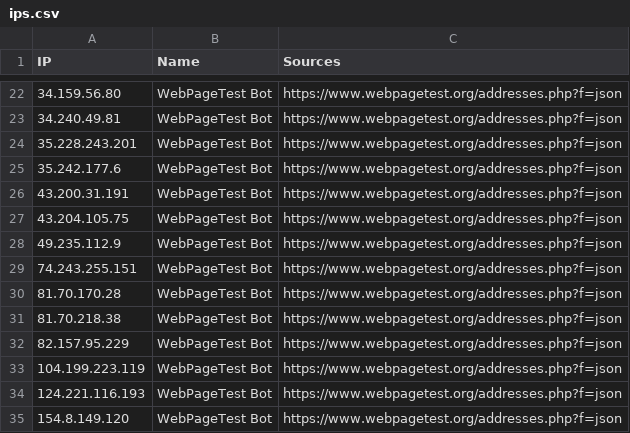
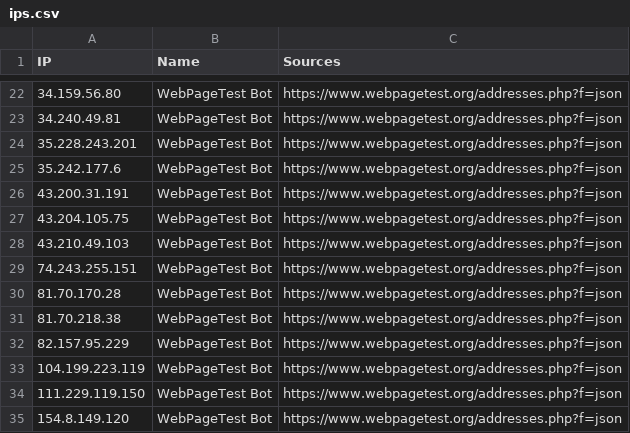
Before and after one commit to sefinek/trusted-ips-whitelist, a CSV file: lists/webpagetestbot/ips.csv, drawn as a sheet; only a part is shown, gaps mark what is left out.

Commit message:
Auto-update IP lists (6 modified files) - Thu, 23 Apr 2026 18:00:37 GMT

```diff
--- a/lists/webpagetestbot/ips.csv
+++ b/lists/webpagetestbot/ips.csv
@@ -27,3 +27,3 @@ IP,Name,Sources
 43.204.105.75,WebPageTest Bot,https://www.webpagetest.org/addresses.php?f=json
-49.235.112.9,WebPageTest Bot,https://www.webpagetest.org/addresses.php?f=json
+43.210.49.103,WebPageTest Bot,https://www.webpagetest.org/addresses.php?f=json
 74.243.255.151,WebPageTest Bot,https://www.webpagetest.org/addresses.php?f=json
@@ -33,3 +33,3 @@ IP,Name,Sources
 104.199.223.119,WebPageTest Bot,https://www.webpagetest.org/addresses.php?f=json
-124.221.116.193,WebPageTest Bot,https://www.webpagetest.org/addresses.php?f=json
+111.229.119.150,WebPageTest Bot,https://www.webpagetest.org/addresses.php?f=json
 154.8.149.120,WebPageTest Bot,https://www.webpagetest.org/addresses.php?f=json
```
Also changed, not shown: 5 other files.
